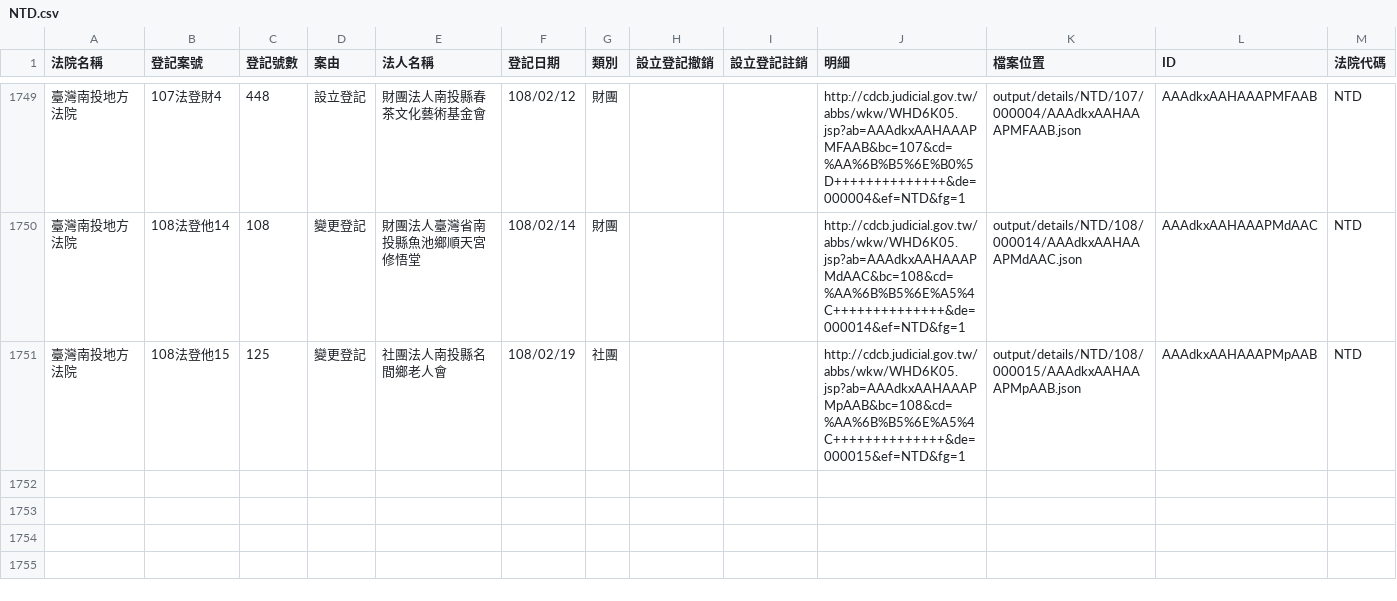
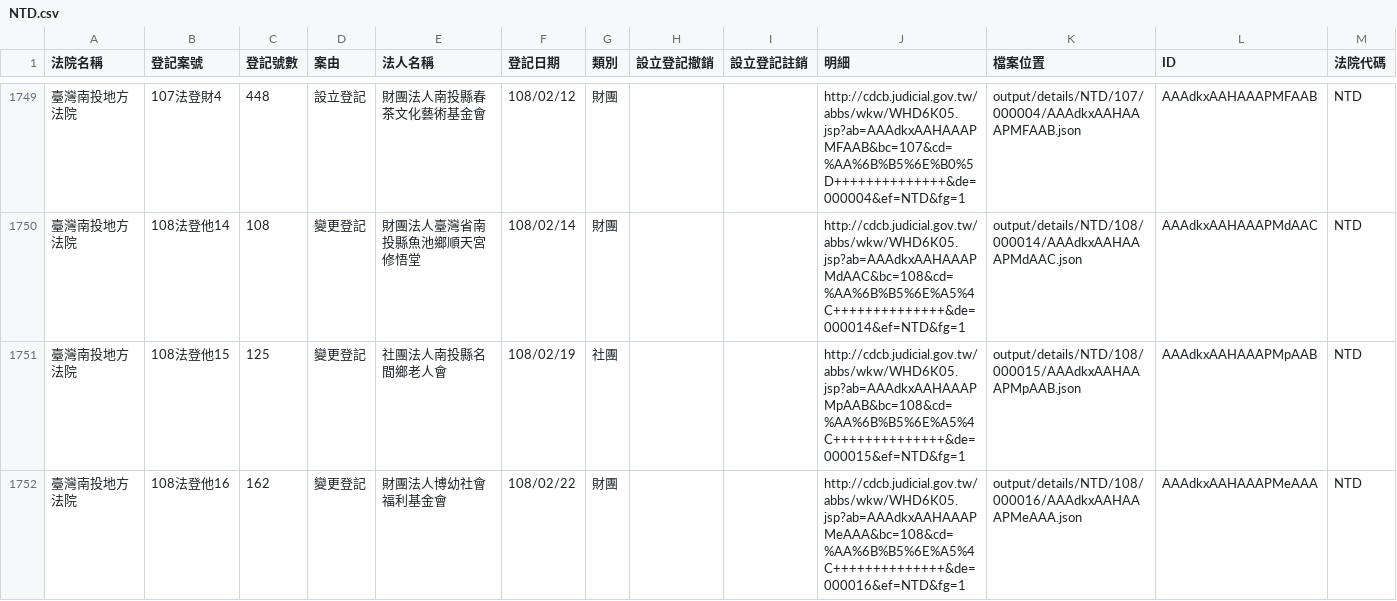
Before and after one commit to g0v/foundationtw, a CSV file: output/lists/NTD.csv, drawn as a sheet; only a part is shown, gaps mark what is left out; the diff names each change by its address in the sheet, - before the commit and + after, or states it on an @@ line.

Commit message:
update datasets @ 2019-02-25 02:00:01

```diff
--- a/output/lists/NTD.csv
+++ b/output/lists/NTD.csv
+row 1752: 臺灣南投地方法院 | 108法登他16 | 162 | 變更登記 | 財團法人博幼社會福利基金會 | 108/02/22 | 財團 |  |  | http://cdcb.judicial.gov.tw/abbs/wkw/WHD6K05.jsp?ab=AAAdkxAAHAAAPMeAAA&bc=108&cd=%AA%6B%B5%6E%A5%4C++++++++++++++&de=000016&ef=NTD&fg=1 | output/details/NTD/108/000016/AAAdkxAAHAAAPMeAAA.json | AAAdkxAAHAAAPMeAAA | NTD
```
Also changed, not shown: 1 other file.
